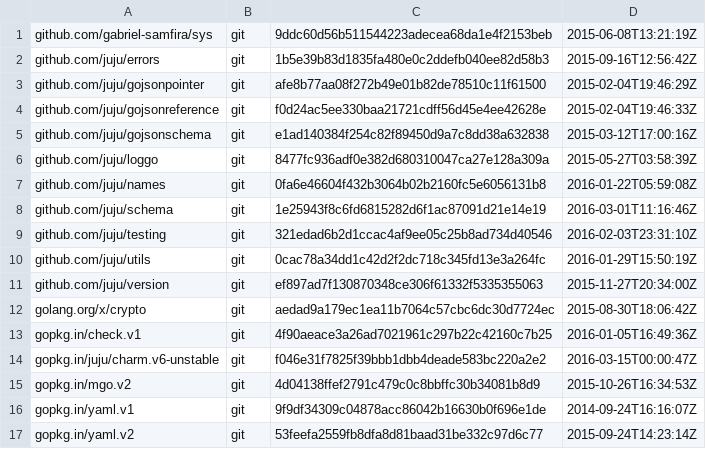
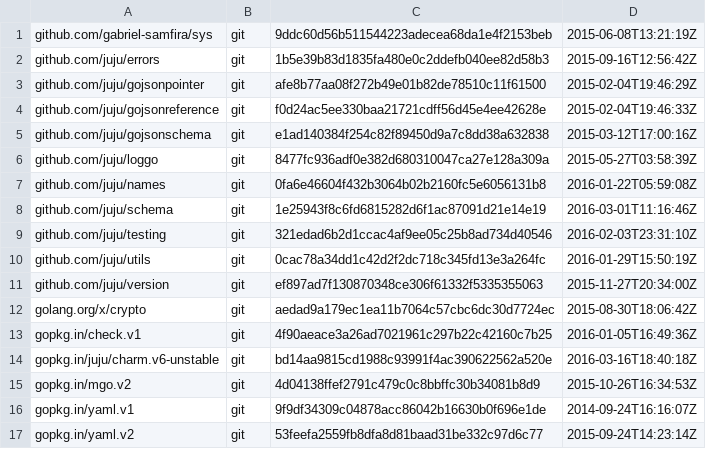
Before and after one commit to juju/bundlechanges, a TSV file: dependencies.tsv, drawn as a sheet.

Commit message:
Update the charm repo dep.

```diff
--- a/dependencies.tsv
+++ b/dependencies.tsv
@@ -13,3 +13,3 @@ golang.org/x/crypto	git	aedad9a179ec1ea11b7064c57cbc6dc30d7724ec	2015-08-30T18:0
 gopkg.in/check.v1	git	4f90aeace3a26ad7021961c297b22c42160c7b25	2016-01-05T16:49:36Z
-gopkg.in/juju/charm.v6-unstable	git	f046e31f7825f39bbb1dbb4deade583bc220a2e2	2016-03-15T00:00:47Z
+gopkg.in/juju/charm.v6-unstable	git	bd14aa9815cd1988c93991f4ac390622562a520e	2016-03-16T18:40:18Z
 gopkg.in/mgo.v2	git	4d04138ffef2791c479c0c8bbffc30b34081b8d9	2015-10-26T16:34:53Z
```
